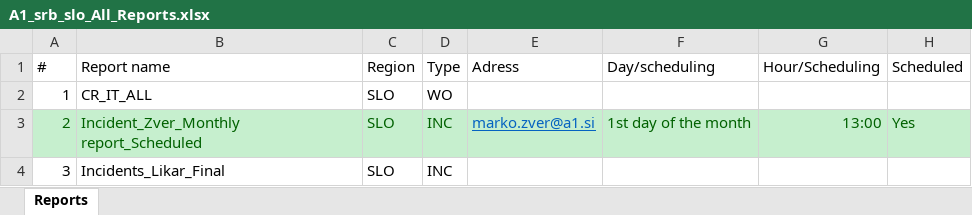
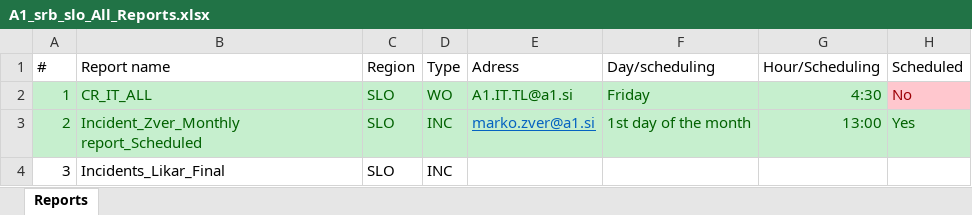
Before and after one commit to findersonera/A1_srb_slo, an Excel workbook: A1_srb_slo_All_Reports.xlsx, sheet Reports, drawn as a sheet; only a part is shown; values as stored, in another font and other column widths than the file's, no borders; table styles not drawn; the diff names each change by its address in the sheet, - before the commit and + after, or states it on an @@ line.

Commit message:
update

```diff
--- a/A1_srb_slo_All_Reports.xlsx (sheet Reports)
+++ b/A1_srb_slo_All_Reports.xlsx (sheet Reports)
-A2:G2 fill: none
+A2:G2 fill: #C6EFCE
-A2:D2 text colour: black
+A2:D2 text colour: #006100
-E2 (Adress): (empty)
+E2 (Adress): A1.IT.TL@a1.si
-F2 (Day/scheduling): (empty)
+F2 (Day/scheduling): Friday
-G2 (Hour/Scheduling): (empty)
+G2 (Hour/Scheduling): 4:30
-H2 (Scheduled): (empty)
+H2 (Scheduled): No
-H2 fill: none
+H2 fill: #FFC7CE
```
